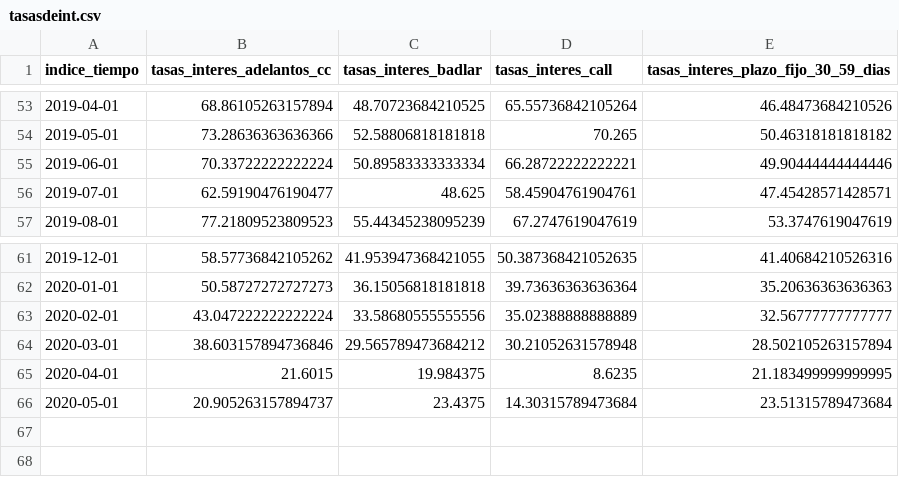
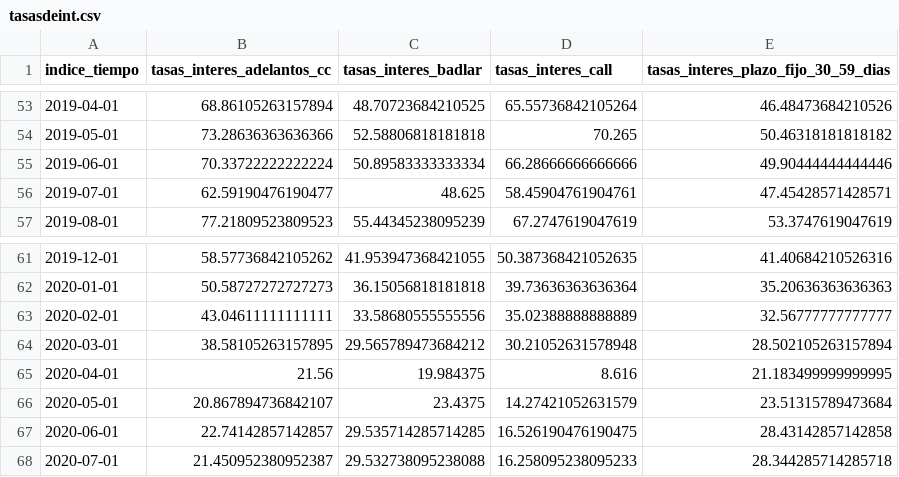
Before and after one commit to fldiaz/indicadores-dash-heroku, a CSV file: datos/tasasdeint.csv, drawn as a sheet; only a part is shown, gaps mark what is left out.

```diff
--- a/datos/tasasdeint.csv
+++ b/datos/tasasdeint.csv
@@ -54,3 +54,3 @@ indice_tiempo,tasas_interes_adelantos_cc,tasas_interes_badlar,tasas_interes_call
 2019-05-01,73.28636363636366,52.58806818181818,70.265,50.46318181818182
-2019-06-01,70.33722222222224,50.89583333333334,66.28722222222221,49.90444444444446
+2019-06-01,70.33722222222224,50.89583333333334,66.28666666666666,49.90444444444446
 2019-07-01,62.59190476190477,48.625,58.45904761904761,47.45428571428571
@@ -62,5 +62,7 @@ indice_tiempo,tasas_interes_adelantos_cc,tasas_interes_badlar,tasas_interes_call
 2020-01-01,50.58727272727273,36.15056818181818,39.73636363636364,35.20636363636363
-2020-02-01,43.047222222222224,33.58680555555556,35.02388888888889,32.56777777777777
-2020-03-01,38.603157894736846,29.565789473684212,30.21052631578948,28.502105263157894
-2020-04-01,21.6015,19.984375,8.6235,21.183499999999995
-2020-05-01,20.905263157894737,23.4375,14.30315789473684,23.51315789473684
+2020-02-01,43.04611111111111,33.58680555555556,35.02388888888889,32.56777777777777
+2020-03-01,38.58105263157895,29.565789473684212,30.21052631578948,28.502105263157894
+2020-04-01,21.56,19.984375,8.616,21.183499999999995
+2020-05-01,20.867894736842107,23.4375,14.27421052631579,23.51315789473684
+2020-06-01,22.74142857142857,29.535714285714285,16.526190476190475,28.43142857142858
+2020-07-01,21.450952380952387,29.532738095238088,16.258095238095233,28.344285714285718
```
Also changed, not shown: datos/cantdeasalariados.csv, datos/tcrbra.csv, 21 other files.
